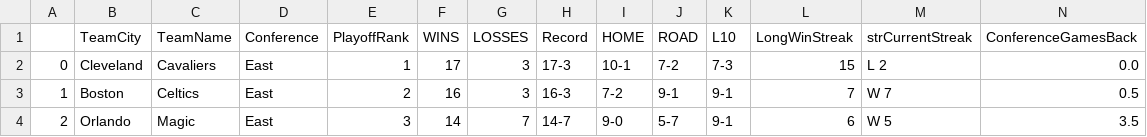
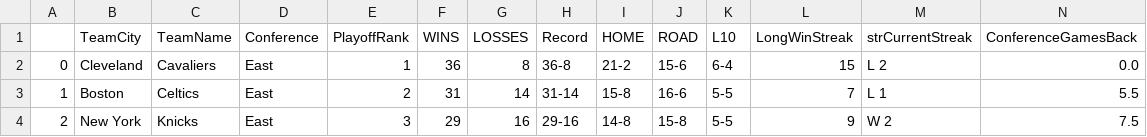
Before and after one commit to francosolari/nba_props, a CSV file: standings_east.csv, drawn as a sheet; only a part is shown; the diff covers the shown part only; the diff names each change by its address in the sheet, - before the commit and + after, or states it on an @@ line.

Commit message:
Predictions comparison and standings view change

```diff
--- a/standings_east.csv
+++ b/standings_east.csv
-F2 (WINS): 17
+F2 (WINS): 36
-G2 (LOSSES): 3
+G2 (LOSSES): 8
-H2 (Record): 17-3
+H2 (Record): 36-8
-I2 (HOME): 10-1
+I2 (HOME): 21-2
-J2 (ROAD): 7-2
+J2 (ROAD): 15-6
-K2 (L10): 7-3
+K2 (L10): 6-4
-F3 (WINS): 16
+F3 (WINS): 31
-G3 (LOSSES): 3
+G3 (LOSSES): 14
-H3 (Record): 16-3
+H3 (Record): 31-14
-I3 (HOME): 7-2
+I3 (HOME): 15-8
-J3 (ROAD): 9-1
+J3 (ROAD): 16-6
-K3:K4 (L10): 9-1
+K3:K4 (L10): 5-5
-M3 (strCurrentStreak): W 7
+M3 (strCurrentStreak): L 1
-N3 (ConferenceGamesBack): 0.5
+N3 (ConferenceGamesBack): 5.5
-B4 (TeamCity): Orlando
+B4 (TeamCity): New York
-C4 (TeamName): Magic
+C4 (TeamName): Knicks
-F4 (WINS): 14
+F4 (WINS): 29
-G4 (LOSSES): 7
+G4 (LOSSES): 16
-H4 (Record): 14-7
+H4 (Record): 29-16
-I4 (HOME): 9-0
+I4 (HOME): 14-8
-J4 (ROAD): 5-7
+J4 (ROAD): 15-8
-L4 (LongWinStreak): 6
+L4 (LongWinStreak): 9
-M4 (strCurrentStreak): W 5
+M4 (strCurrentStreak): W 2
-N4 (ConferenceGamesBack): 3.5
+N4 (ConferenceGamesBack): 7.5
```
Also changed, not shown: 121 edited cells elsewhere in this file, standings_west.csv, 15 other files.
